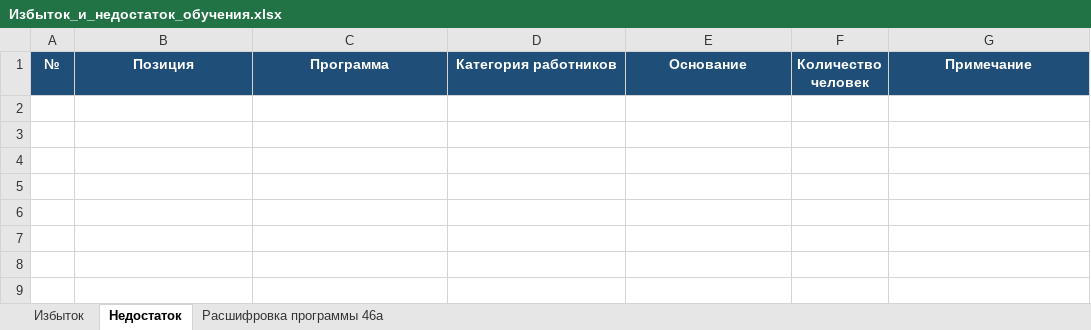
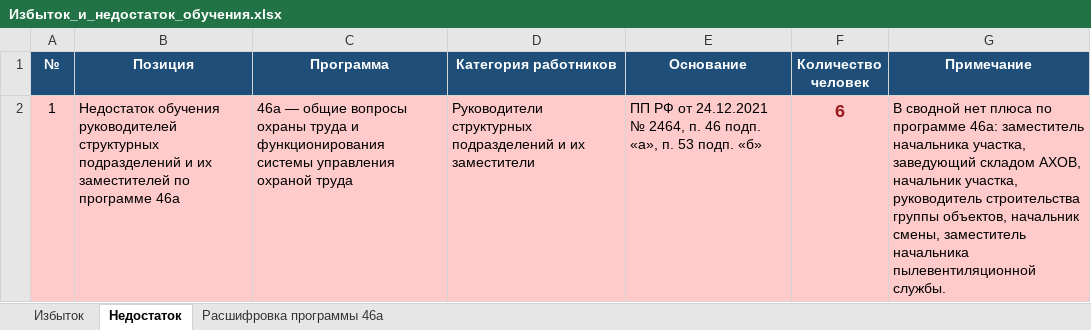
Before and after one commit to lysakalenushka-hash/-, an Excel workbook: Избыток_и_недостаток_обучения.xlsx, sheet Недостаток, drawn as a sheet; values as stored, in another font and other column widths than the file's, no borders; the diff names each change by its address in the sheet, - before the commit and + after, or states it on an @@ line.

```diff
--- a/Избыток_и_недостаток_обучения.xlsx (sheet Недостаток)
+++ b/Избыток_и_недостаток_обучения.xlsx (sheet Недостаток)
+row 2: 1 | Недостаток обучения руководителей структурных подразделений и их заместителей по программе 46а | 46а — общие вопросы охраны труда и функционирования системы управления охраной труда | Руководители структурных подразделений и их заместители | ПП РФ от 24.12.2021 № 2464, п. 46 подп. «а», п. 53 подп. «б» | 6 | В сводной нет плюса по программе 46а: заместитель начальника участка, заведующий складом АХОВ, начальник участка, руководитель строительства группы объектов, начальник смены, заместитель начальника пылевентиляционной службы.
```
Also changed, not shown: Книга1_только_зеленые.xlsx.
